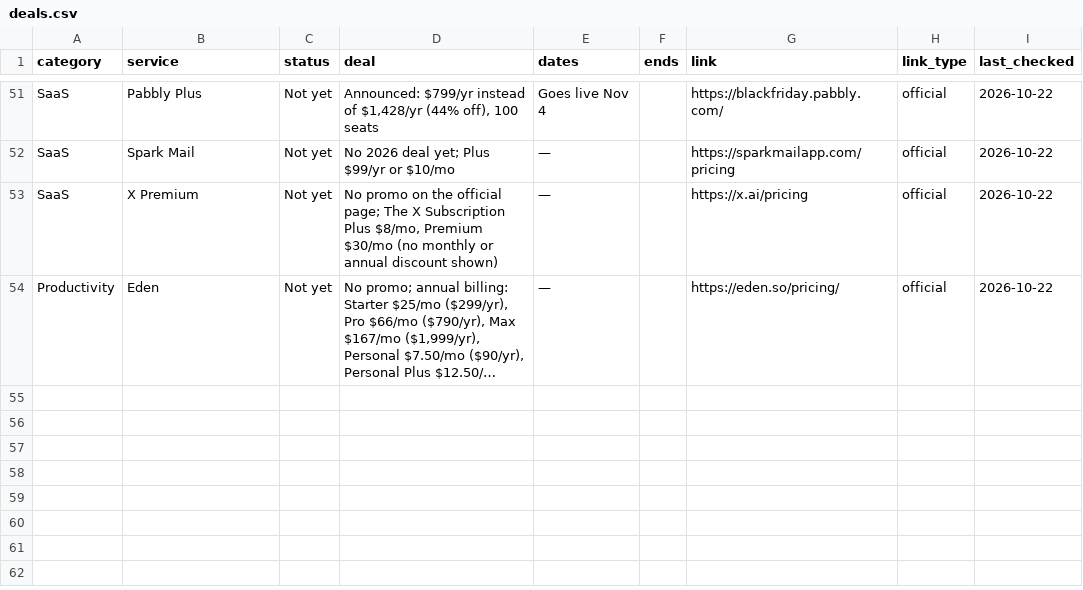
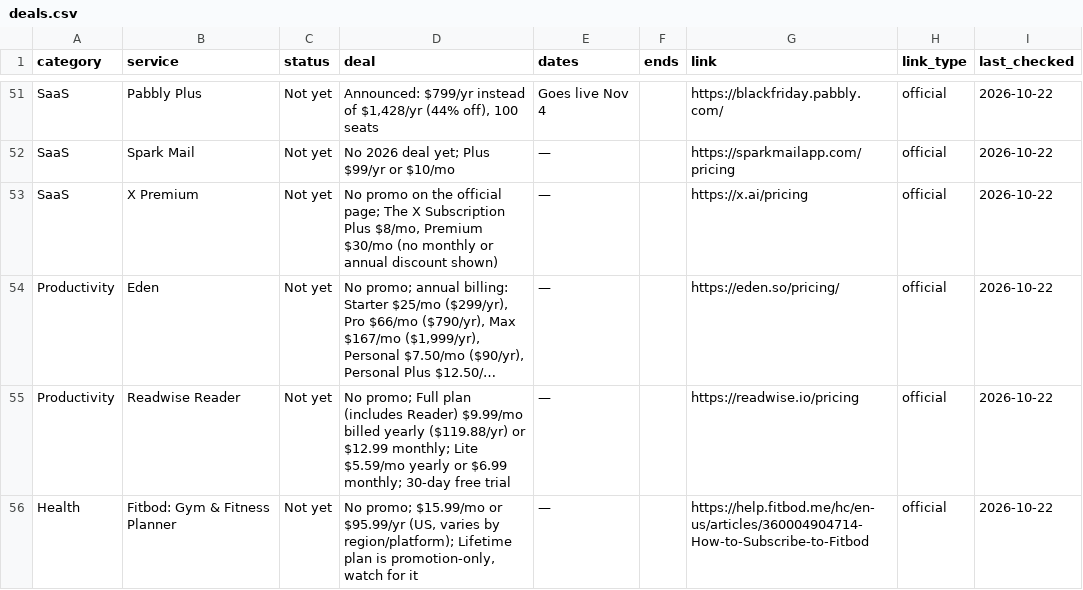
Before and after one commit to thoughtcook/verified-black-friday, a CSV file: data/deals.csv, drawn as a sheet; only a part is shown, gaps mark what is left out; long unchanged cells end in …; the diff names each change by its address in the sheet, - before the commit and + after, or states it on an @@ line.

Commit message:
Add Readwise Reader and Fitbod to watch list

```diff
--- a/data/deals.csv
+++ b/data/deals.csv
+row 55: Productivity | Readwise Reader | Not yet | No promo; Full plan (includes Reader) $9.99/mo billed yearly ($119.88/yr) or $12.99 monthly; Lite $5.59/mo yearly or $6.99 monthly; 30-day free trial | — |  | https://readwise.io/pricing | official | 2026-10-22
+row 56: Health | Fitbod: Gym & Fitness Planner | Not yet | No promo; $15.99/mo or $95.99/yr (US, varies by region/platform); Lifetime plan is promotion-only, watch for it | — |  | https://help.fitbod.me/hc/en-us/articles/360004904714-How-to-Subscribe-to-Fitbod | official | 2026-10-22
```
Also changed, not shown: 4 other files.
